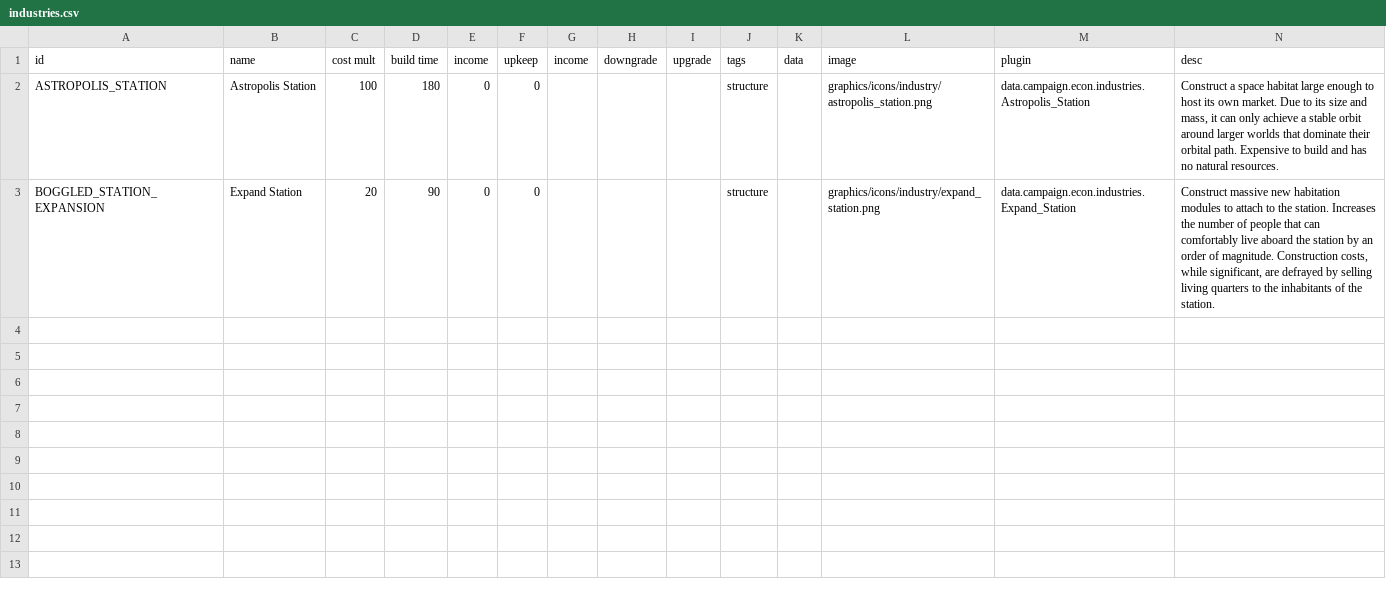
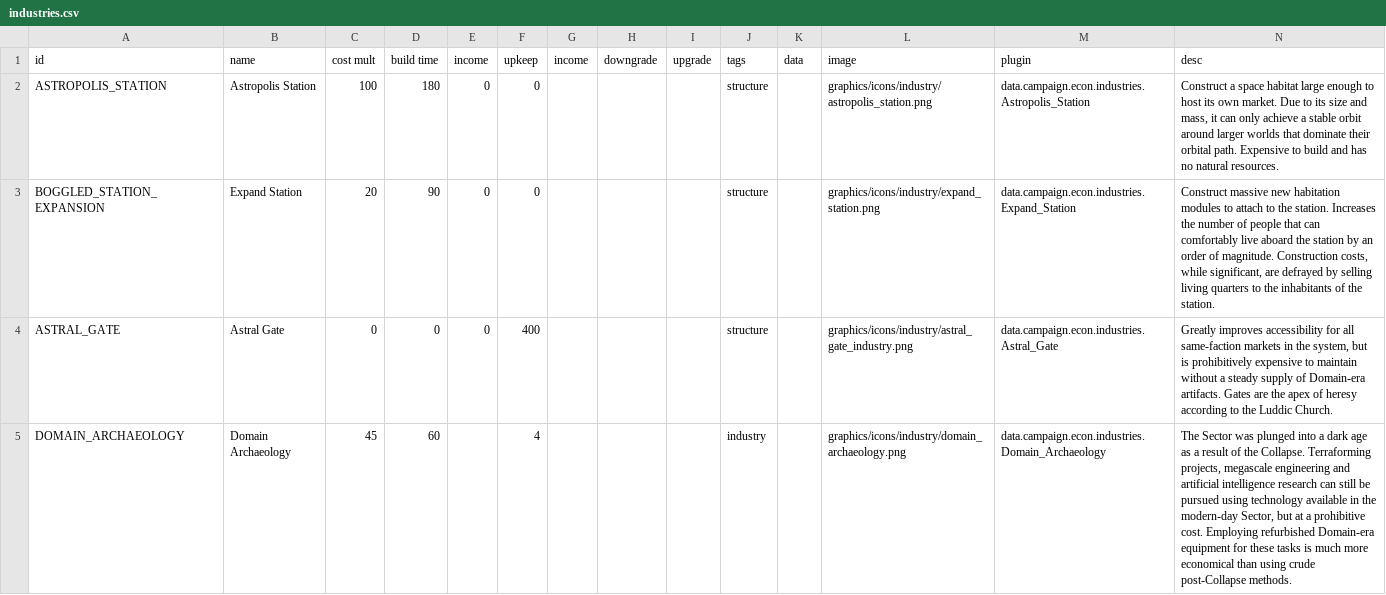
Before and after one commit to boggled-starsector/boggled_station_construction, a CSV file: Boggled Station Construction/data/campaign/industries.csv, drawn as a sheet; only a part is shown; rows hold the shown columns only; the diff names each change by its address in the sheet, - before the commit and + after, or states it on an @@ line.

```diff
--- a/Boggled Station Construction/data/campaign/industries.csv
+++ b/Boggled Station Construction/data/campaign/industries.csv
+row 4: ASTRAL_GATE | Astral Gate | 0 | 0 | 0 | 400 |  |  |  | structure |  | graphics/icons/industry/astral_gate_industry.png | data.campaign.econ.industries.Astral_Gate | Greatly improves accessibility for all same-faction markets in the system, but is prohibitively expensive to maintain without a steady supply of Domain-era artifacts. Gates are the apex of heresy according to the Luddic Church.
+row 5: DOMAIN_ARCHAEOLOGY | Domain Archaeology | 45 | 60 |  | 4 |  |  |  | industry |  | graphics/icons/industry/domain_archaeology.png | data.campaign.econ.industries.Domain_Archaeology | The Sector was plunged into a dark age as a result of the Collapse. Terraforming projects, megascale engineering and artificial intelligence research can still be pursued using technology available in the modern-day Sector, but at a prohibitive cost. Employing refurbished Domain-era equipment for these tasks is much more economical than using crude post-Collapse methods.
```
Also changed, not shown: Boggled Station Construction/data/campaign/abilities.csv, Boggled Station Construction/data/strings/descriptions.csv, 29 other files.
